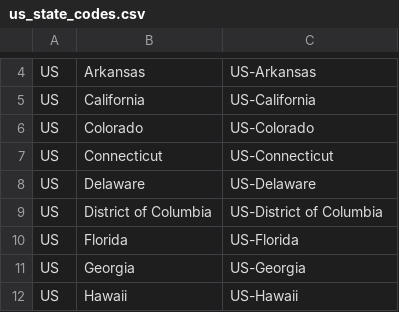
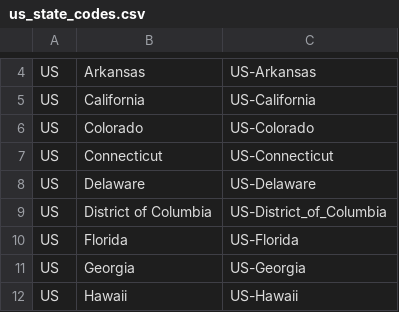
Before and after one commit to noahnewberger/CovidMobile, a CSV file: data/us_state_codes.csv, drawn as a sheet; only a part is shown, gaps mark what is left out.

Commit message:
New state codes file

```diff
--- a/data/us_state_codes.csv
+++ b/data/us_state_codes.csv
@@ -8,3 +8,3 @@ US,Connecticut,US-Connecticut
 US,Delaware,US-Delaware
-US,District of Columbia,US-District of Columbia
+US,District of Columbia,US-District_of_Columbia
 US,Florida,US-Florida
```
